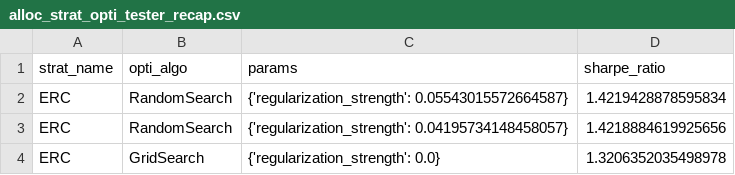
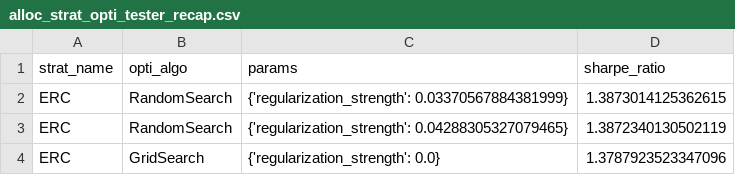
Before and after one commit to Ludovicdevillelongue/Portfolio-Allocator, a CSV file: alloc_test/results/alloc_strat_opti_tester_recap.csv, drawn as a sheet.

Commit message:
live portfolio test

```diff
--- a/alloc_test/results/alloc_strat_opti_tester_recap.csv
+++ b/alloc_test/results/alloc_strat_opti_tester_recap.csv
@@ -1,4 +1,4 @@
 strat_name,opti_algo,params,sharpe_ratio
-ERC,RandomSearch,{'regularization_strength': 0.05543015572664587},1.4219428878595834
-ERC,RandomSearch,{'regularization_strength': 0.04195734148458057},1.4218884619925656
-ERC,GridSearch,{'regularization_strength': 0.0},1.3206352035498978
+ERC,RandomSearch,{'regularization_strength': 0.03370567884381999},1.3873014125362615
+ERC,RandomSearch,{'regularization_strength': 0.04288305327079465},1.3872340130502119
+ERC,GridSearch,{'regularization_strength': 0.0},1.3787923523347096
```
Also changed, not shown: 16 other files.
